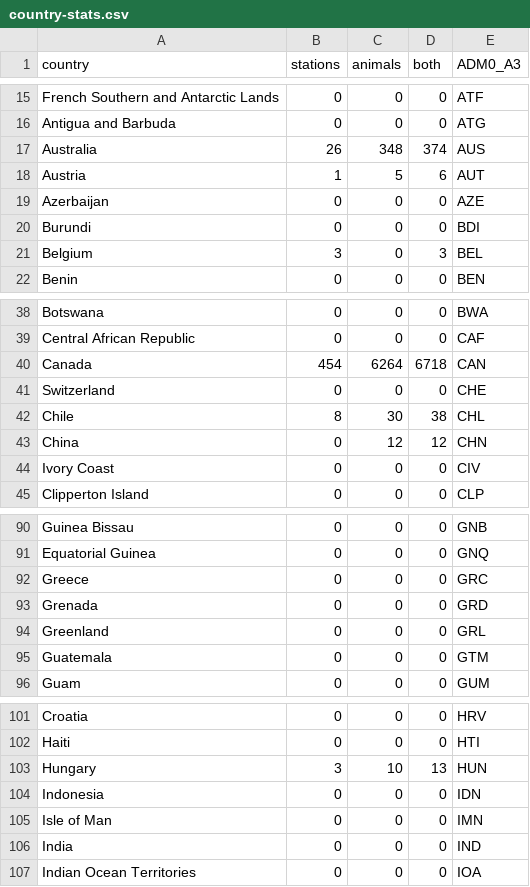
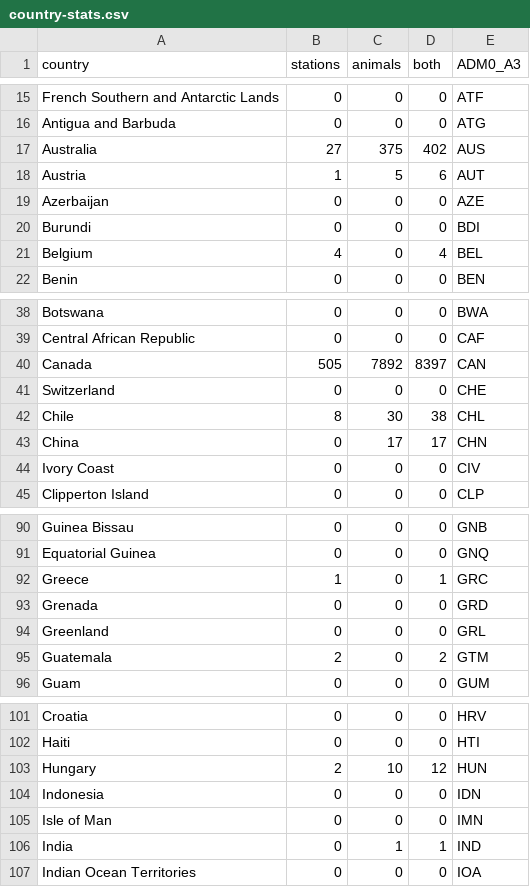
Before and after one commit to leberrigan/motusDashboard, a CSV file: data/country-stats.csv, drawn as a sheet; only a part is shown, gaps mark what is left out; the diff covers the shown part only.

```diff
--- a/data/country-stats.csv
+++ b/data/country-stats.csv
@@ -16,3 +16,3 @@
 "Antigua and Barbuda",0,0,0,"ATG"
-"Australia",26,348,374,"AUS"
+"Australia",27,375,402,"AUS"
 "Austria",1,5,6,"AUT"
@@ -20,3 +20,3 @@
 "Burundi",0,0,0,"BDI"
-"Belgium",3,0,3,"BEL"
+"Belgium",4,0,4,"BEL"
 "Benin",0,0,0,"BEN"
@@ -39,6 +39,6 @@
 "Central African Republic",0,0,0,"CAF"
-"Canada",454,6264,6718,"CAN"
+"Canada",505,7892,8397,"CAN"
 "Switzerland",0,0,0,"CHE"
 "Chile",8,30,38,"CHL"
-"China",0,12,12,"CHN"
+"China",0,17,17,"CHN"
 "Ivory Coast",0,0,0,"CIV"
@@ -91,6 +91,6 @@
 "Equatorial Guinea",0,0,0,"GNQ"
-"Greece",0,0,0,"GRC"
+"Greece",1,0,1,"GRC"
 "Grenada",0,0,0,"GRD"
 "Greenland",0,0,0,"GRL"
-"Guatemala",0,0,0,"GTM"
+"Guatemala",2,0,2,"GTM"
 "Guam",0,0,0,"GUM"
@@ -102,6 +102,6 @@
 "Haiti",0,0,0,"HTI"
-"Hungary",3,10,13,"HUN"
+"Hungary",2,10,12,"HUN"
 "Indonesia",0,0,0,"IDN"
 "Isle of Man",0,0,0,"IMN"
-"India",0,0,0,"IND"
+"India",0,1,1,"IND"
 "Indian Ocean Territories",0,0,0,"IOA"
```
Also changed, not shown: 52 edited cells elsewhere in this file, 17 other files.
